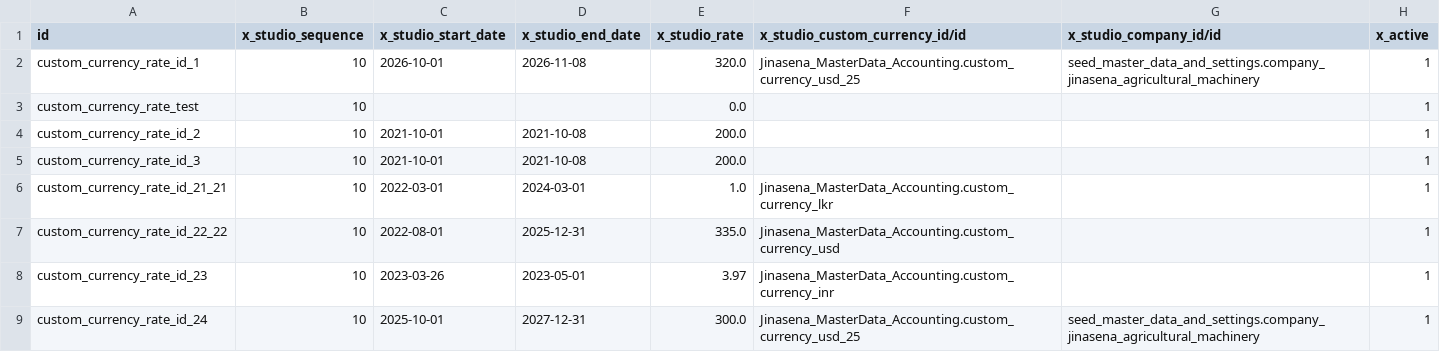
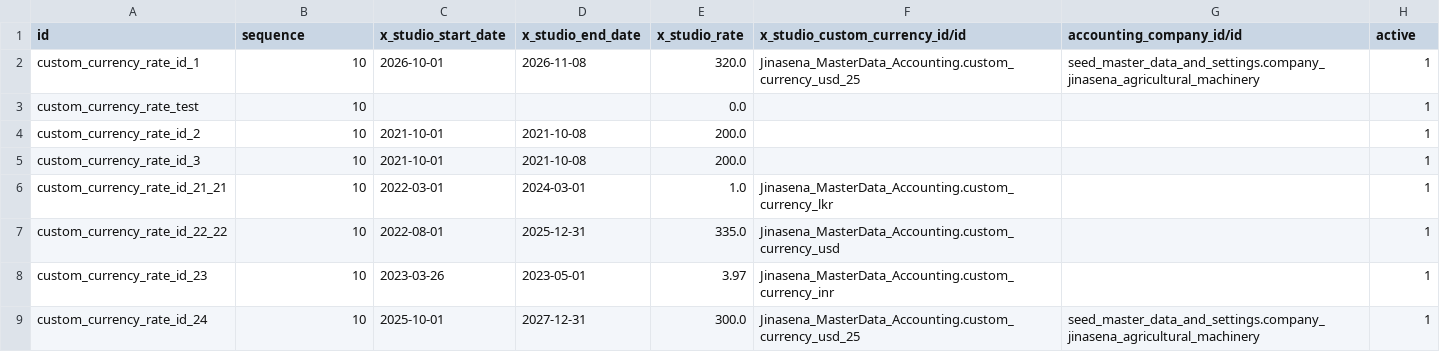
Before and after one commit to sanjayaWjinasena/Jinasena_MasterData_Accounting, a CSV file: data/x_custom_currency_rate.csv, drawn as a sheet.

```diff
--- a/data/x_custom_currency_rate.csv
+++ b/data/x_custom_currency_rate.csv
@@ -1,2 +1,2 @@
-id,x_studio_sequence,x_studio_start_date,x_studio_end_date,x_studio_rate,x_studio_custom_currency_id/id,x_studio_company_id/id,x_active
+id,sequence,x_studio_start_date,x_studio_end_date,x_studio_rate,x_studio_custom_currency_id/id,accounting_company_id/id,active
 custom_currency_rate_id_1,10,2026-10-01,2026-11-08,320.0,Jinasena_MasterData_Accounting.custom_currency_usd_25,seed_master_data_and_settings.company_jinasena_agricultural_machinery,1
```
Also changed, not shown: data/x_custom_currency.csv, data/x_customer_group.csv, 2 other files.
